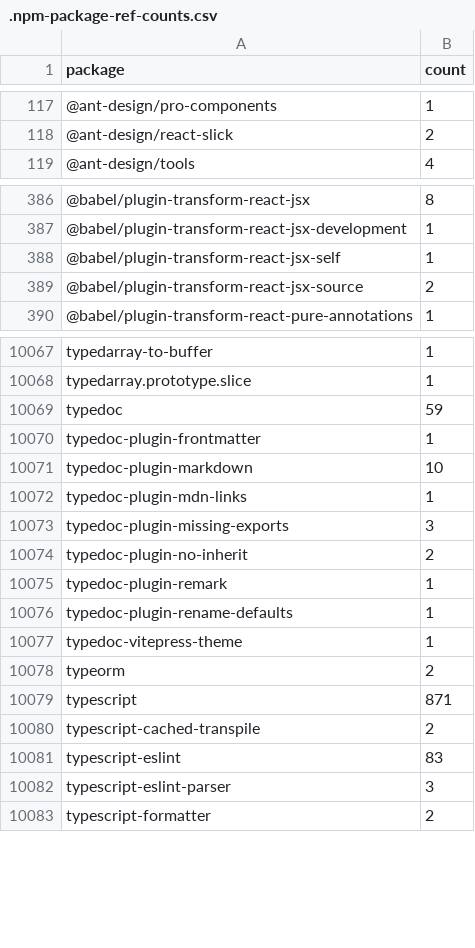
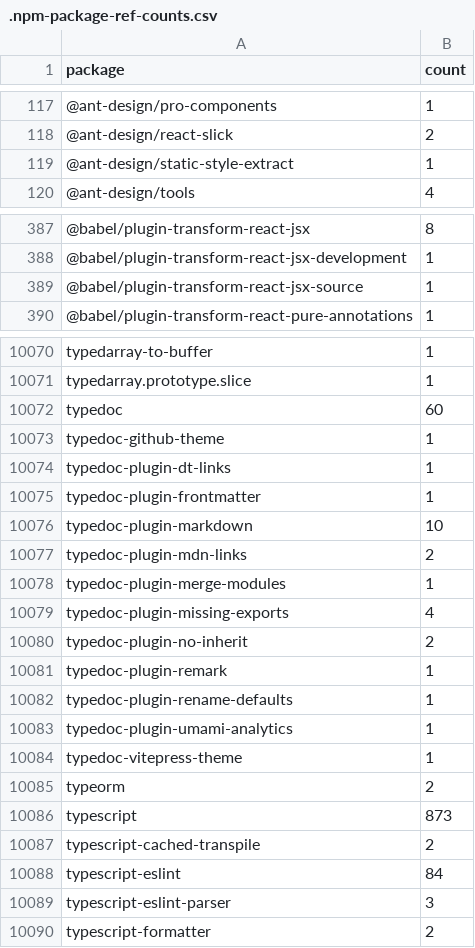
Before and after one commit to streetsidesoftware/cspell-dicts, a CSV file: dictionaries/npm/src/npm/.npm-package-ref-counts.csv, drawn as a sheet; only a part is shown, gaps mark what is left out; the diff covers the shown part only.

```diff
--- a/dictionaries/npm/src/npm/.npm-package-ref-counts.csv
+++ b/dictionaries/npm/src/npm/.npm-package-ref-counts.csv
@@ -118,2 +118,3 @@ package,count
 @ant-design/react-slick,2
+@ant-design/static-style-extract,1
 @ant-design/tools,4
@@ -387,4 +388,3 @@ package,count
 @babel/plugin-transform-react-jsx-development,1
-@babel/plugin-transform-react-jsx-self,1
-@babel/plugin-transform-react-jsx-source,2
+@babel/plugin-transform-react-jsx-source,1
 @babel/plugin-transform-react-pure-annotations,1
@@ -10068,7 +10071,10 @@ typedarray-to-buffer,1
 typedarray.prototype.slice,1
-typedoc,59
+typedoc,60
+typedoc-github-theme,1
+typedoc-plugin-dt-links,1
 typedoc-plugin-frontmatter,1
 typedoc-plugin-markdown,10
-typedoc-plugin-mdn-links,1
-typedoc-plugin-missing-exports,3
+typedoc-plugin-mdn-links,2
+typedoc-plugin-merge-modules,1
+typedoc-plugin-missing-exports,4
 typedoc-plugin-no-inherit,2
@@ -10076,7 +10082,8 @@ typedoc-plugin-remark,1
 typedoc-plugin-rename-defaults,1
+typedoc-plugin-umami-analytics,1
 typedoc-vitepress-theme,1
 typeorm,2
-typescript,871
+typescript,873
 typescript-cached-transpile,2
-typescript-eslint,83
+typescript-eslint,84
 typescript-eslint-parser,3
```
Also changed, not shown: 4 added rows, 1 removed row and 22 edited cells elsewhere in this file, dictionaries/npm/src/npm/.npm-keywords.csv, 1 other file.
